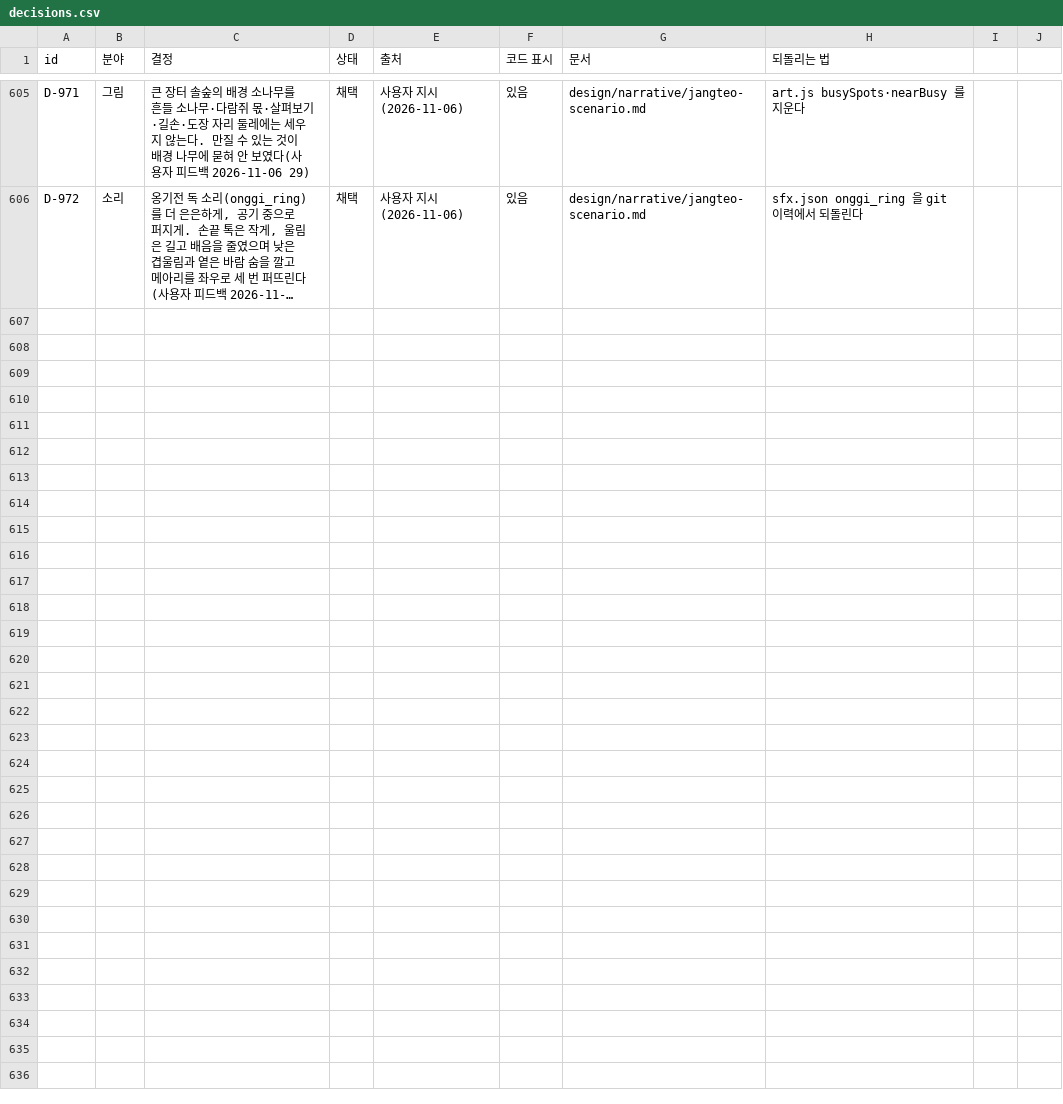
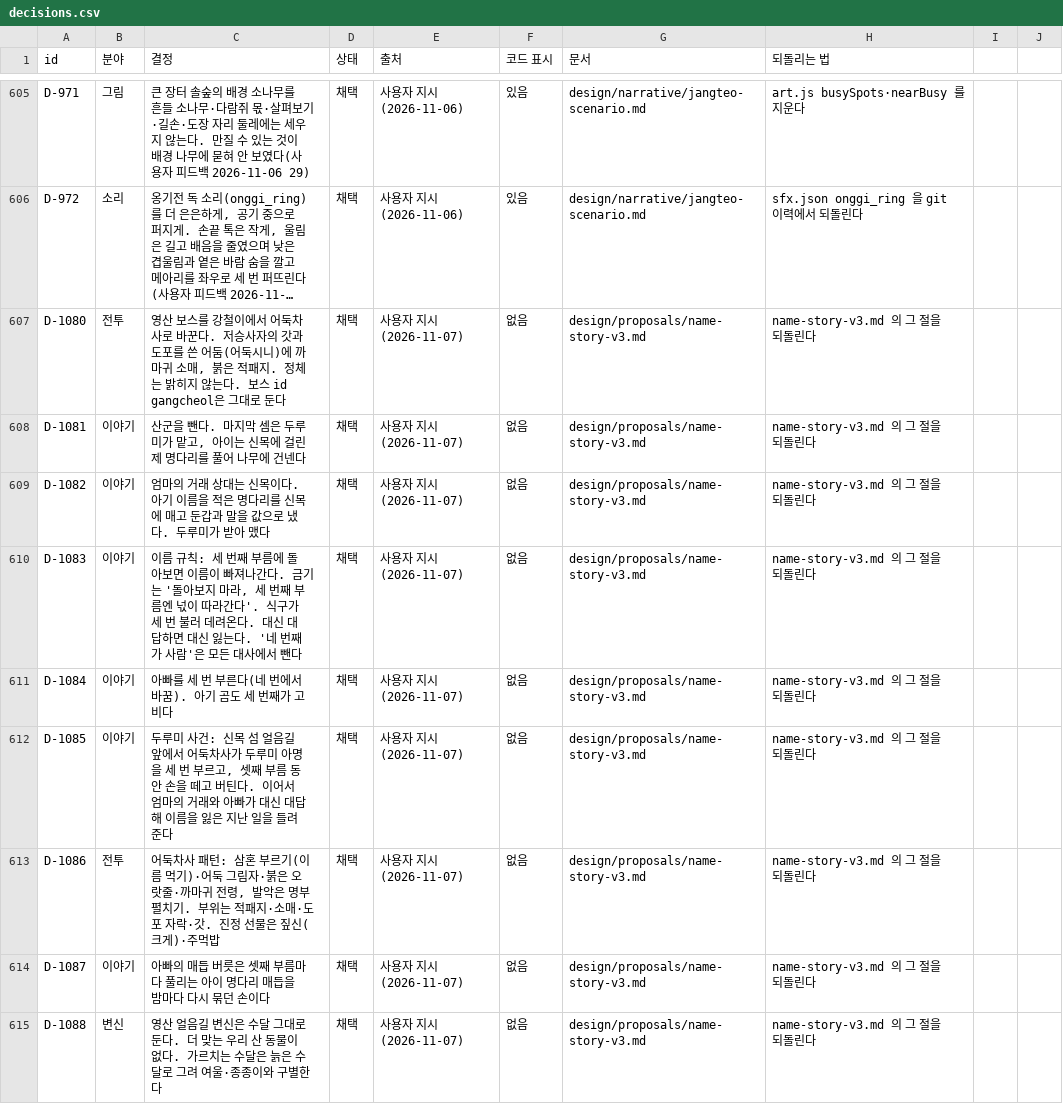
Before and after one commit to MATTTTJ/PACKOON, a CSV file: design/data/decisions.csv, drawn as a sheet; only a part is shown, gaps mark what is left out; long unchanged cells end in …; the diff names each change by its address in the sheet, - before the commit and + after, or states it on an @@ line.

```diff
--- a/design/data/decisions.csv
+++ b/design/data/decisions.csv
+row 607: D-1080 | 전투 | 영산 보스를 강철이에서 어둑차사로 바꾼다. 저승사자의 갓과 도포를 쓴 어둠(어둑시니)에 까마귀 소매, 붉은 적패지. 정체는 밝히지 않는다. 보스 id gangcheol은 그대로 둔다 | 채택 | 사용자 지시(2026-11-07) | 없음 | design/proposals/name-story-v3.md | name-story-v3.md 의 그 절을 되돌린다
+row 608: D-1081 | 이야기 | 산군을 뺀다. 마지막 셈은 두루미가 맡고, 아이는 신목에 걸린 제 명다리를 풀어 나무에 건넨다 | 채택 | 사용자 지시(2026-11-07) | 없음 | design/proposals/name-story-v3.md | name-story-v3.md 의 그 절을 되돌린다
+row 609: D-1082 | 이야기 | 엄마의 거래 상대는 신목이다. 아기 이름을 적은 명다리를 신목에 매고 둔갑과 말을 값으로 냈다. 두루미가 받아 맸다 | 채택 | 사용자 지시(2026-11-07) | 없음 | design/proposals/name-story-v3.md | name-story-v3.md 의 그 절을 되돌린다
+row 610: D-1083 | 이야기 | 이름 규칙: 세 번째 부름에 돌아보면 이름이 빠져나간다. 금기는 '돌아보지 마라, 세 번째 부름엔 넋이 따라간다'. 식구가 세 번 불러 데려온다. 대신 대답하면 대신 잃는다. '네 번째가 사람'은 모든 대사에서 뺀다 | 채택 | 사용자 지시(2026-11-07) | 없음 | design/proposals/name-story-v3.md | name-story-v3.md 의 그 절을 되돌린다
+row 611: D-1084 | 이야기 | 아빠를 세 번 부른다(네 번에서 바꿈). 아기 곰도 세 번째가 고비다 | 채택 | 사용자 지시(2026-11-07) | 없음 | design/proposals/name-story-v3.md | name-story-v3.md 의 그 절을 되돌린다
+row 612: D-1085 | 이야기 | 두루미 사건: 신목 섬 얼음길 앞에서 어둑차사가 두루미 아명을 세 번 부르고, 셋째 부름 동안 손을 떼고 버틴다. 이어서 엄마의 거래와 아빠가 대신 대답해 이름을 잃은 지난 일을 들려준다 | 채택 | 사용자 지시(2026-11-07) | 없음 | design/proposals/name-story-v3.md | name-story-v3.md 의 그 절을 되돌린다
+row 613: D-1086 | 전투 | 어둑차사 패턴: 삼혼 부르기(이름 먹기)·어둑 그림자·붉은 오랏줄·까마귀 전령, 발악은 명부 펼치기. 부위는 적패지·소매·도포 자락·갓. 진정 선물은 짚신(크게)·주먹밥 | 채택 | 사용자 지시(2026-11-07) | 없음 | design/proposals/name-story-v3.md | name-story-v3.md 의 그 절을 되돌린다
+row 614: D-1087 | 이야기 | 아빠의 매듭 버릇은 셋째 부름마다 풀리는 아이 명다리 매듭을 밤마다 다시 묶던 손이다 | 채택 | 사용자 지시(2026-11-07) | 없음 | design/proposals/name-story-v3.md | name-story-v3.md 의 그 절을 되돌린다
+row 615: D-1088 | 변신 | 영산 얼음길 변신은 수달 그대로 둔다. 더 맞는 우리 산 동물이 없다. 가르치는 수달은 늙은 수달로 그려 여울·종종이와 구별한다 | 채택 | 사용자 지시(2026-11-07) | 없음 | design/proposals/name-story-v3.md | name-story-v3.md 의 그 절을 되돌린다
```
Also changed, not shown: 1 other file.
